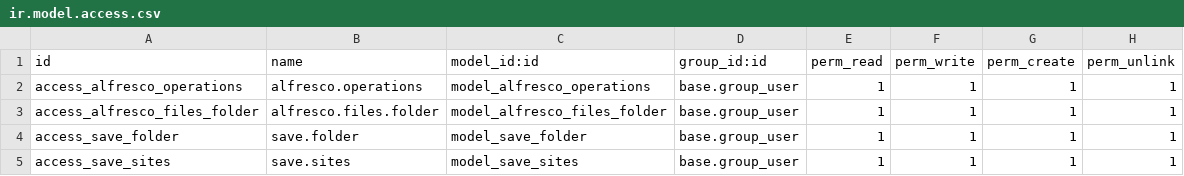
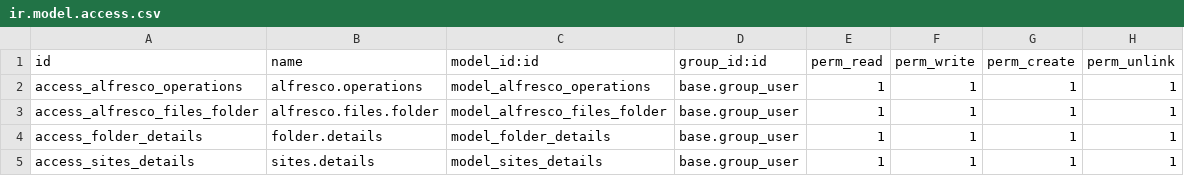
Before and after one commit to planetodooofficial/alfresco_odoo, a CSV file: alfresco_odoo_connector/security/ir.model.access.csv, drawn as a sheet.

```diff
--- a/alfresco_odoo_connector/security/ir.model.access.csv
+++ b/alfresco_odoo_connector/security/ir.model.access.csv
@@ -3,3 +3,3 @@ access_alfresco_operations,alfresco.operations,model_alfresco_operations,base.gr
 access_alfresco_files_folder,alfresco.files.folder,model_alfresco_files_folder,base.group_user,1,1,1,1
-access_save_folder,save.folder,model_save_folder,base.group_user,1,1,1,1
-access_save_sites,save.sites,model_save_sites,base.group_user,1,1,1,1
+access_folder_details,folder.details,model_folder_details,base.group_user,1,1,1,1
+access_sites_details,sites.details,model_sites_details,base.group_user,1,1,1,1
```
Also changed, not shown: 5 other files.
